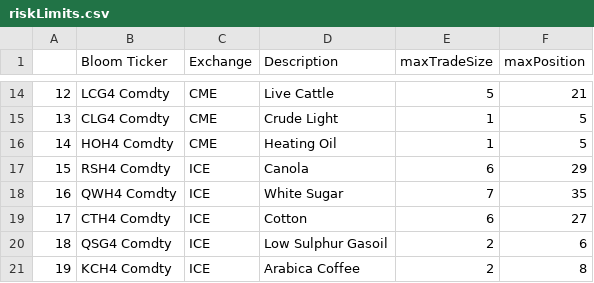
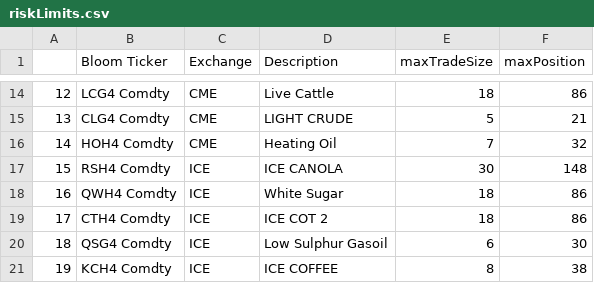
Before and after one commit to Matthew-Ramanah/csaProd, a CSV file: models/AFBI/config/riskLimits.csv, drawn as a sheet; only a part is shown, gaps mark what is left out; the diff covers the shown part only.

```diff
--- a/models/AFBI/config/riskLimits.csv
+++ b/models/AFBI/config/riskLimits.csv
@@ -14,8 +14,8 @@
-12,LCG4 Comdty,CME,Live Cattle,5,21
-13,CLG4 Comdty,CME,Crude Light,1,5
-14,HOH4 Comdty,CME,Heating Oil,1,5
-15,RSH4 Comdty,ICE,Canola,6,29
-16,QWH4 Comdty,ICE,White Sugar,7,35
-17,CTH4 Comdty,ICE,Cotton,6,27
-18,QSG4 Comdty,ICE,Low Sulphur Gasoil,2,6
-19,KCH4 Comdty,ICE,Arabica Coffee,2,8
+12,LCG4 Comdty,CME,Live Cattle,18,86
+13,CLG4 Comdty,CME,LIGHT CRUDE,5,21
+14,HOH4 Comdty,CME,Heating Oil,7,32
+15,RSH4 Comdty,ICE,ICE CANOLA,30,148
+16,QWH4 Comdty,ICE,White Sugar,18,86
+17,CTH4 Comdty,ICE,ICE COT 2,18,86
+18,QSG4 Comdty,ICE,Low Sulphur Gasoil,6,30
+19,KCH4 Comdty,ICE,ICE COFFEE,8,38
```
Also changed, not shown: 31 edited cells elsewhere in this file, asaRefData.csv, 6 other files.
